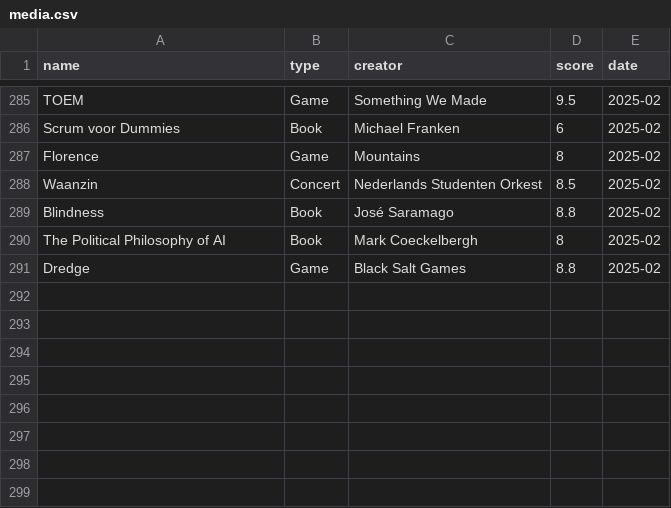
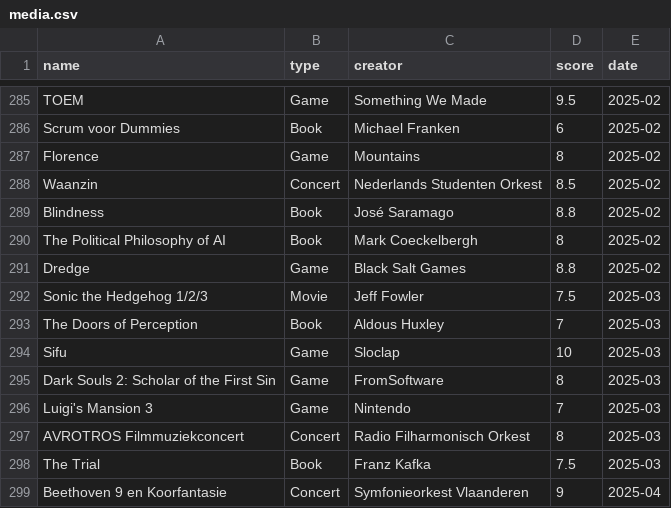
Before and after one commit to frank-wildenburg/frank-wildenburg.github.io, a CSV file: docs/media.csv, drawn as a sheet; only a part is shown, gaps mark what is left out; the diff names each change by its address in the sheet, - before the commit and + after, or states it on an @@ line.

Commit message:
New media

```diff
--- a/docs/media.csv
+++ b/docs/media.csv
+row 292: Sonic the Hedgehog 1/2/3 | Movie | Jeff Fowler | 7.5 | 2025-03
+row 293: The Doors of Perception | Book | Aldous Huxley | 7 | 2025-03
+row 294: Sifu | Game | Sloclap | 10 | 2025-03
+row 295: Dark Souls 2: Scholar of the First Sin | Game | FromSoftware | 8 | 2025-03
+row 296: Luigi's Mansion 3 | Game | Nintendo | 7 | 2025-03
+row 297: AVROTROS Filmmuziekconcert | Concert | Radio Filharmonisch Orkest | 8 | 2025-03
+row 298: The Trial | Book | Franz Kafka | 7.5 | 2025-03
+row 299: Beethoven 9 en Koorfantasie | Concert | Symfonieorkest Vlaanderen | 9 | 2025-04
```
Also changed, not shown: docs/albums.csv, 18 other files.
